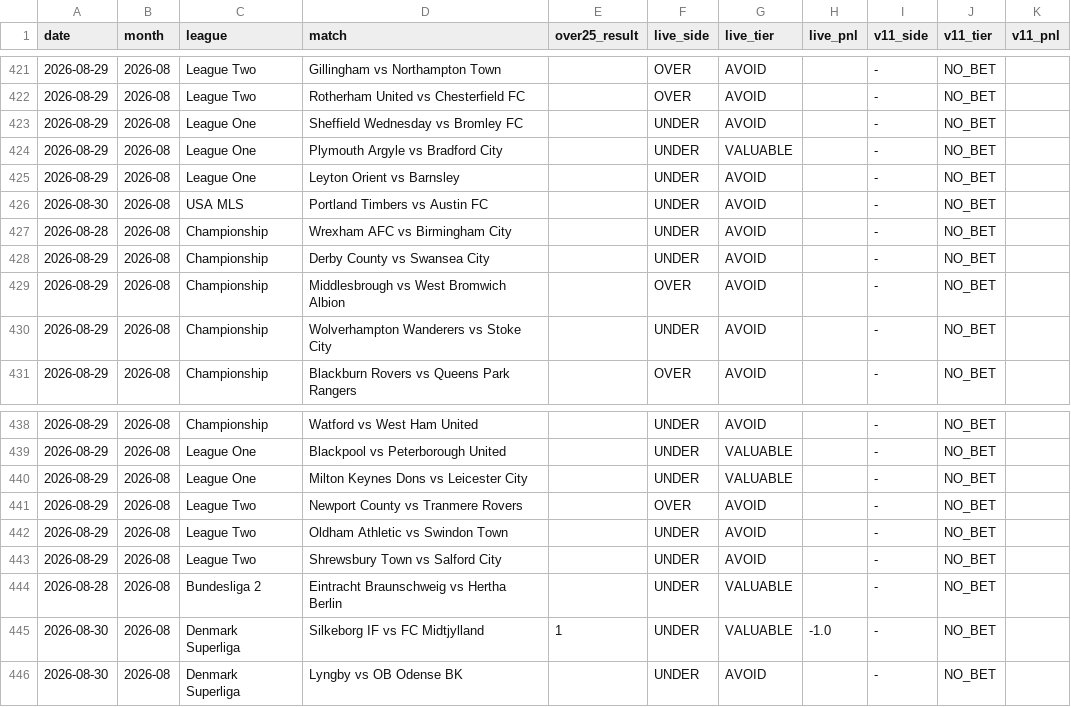
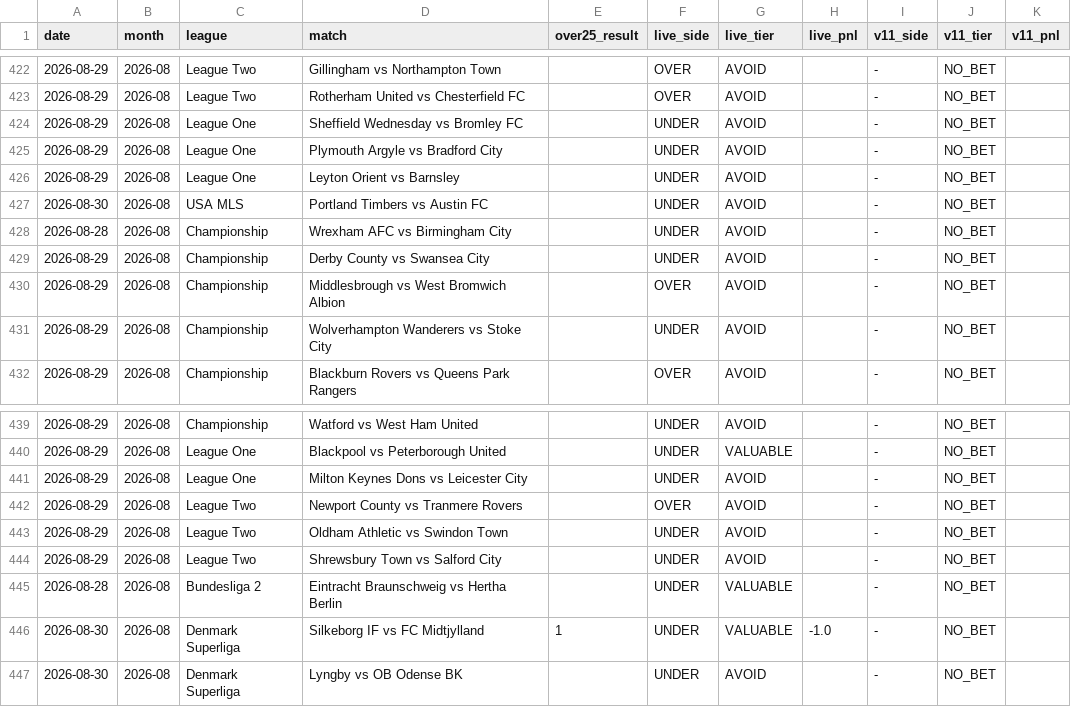
Before and after one commit to NevixAA/wowza_v11, a CSV file: output/v11_graded.csv, drawn as a sheet; only a part is shown, gaps mark what is left out; the diff covers the shown part only.

```diff
--- a/output/v11_graded.csv
+++ b/output/v11_graded.csv
@@ -423,3 +424,3 @@ date,month,league,match,over25_result,live_side,live_tier,live_pnl,v11_side,v11_
 2026-08-29,2026-08,League One,Sheffield Wednesday vs Bromley FC,,UNDER,AVOID,,-,NO_BET,
-2026-08-29,2026-08,League One,Plymouth Argyle vs Bradford City,,UNDER,VALUABLE,,-,NO_BET,
+2026-08-29,2026-08,League One,Plymouth Argyle vs Bradford City,,UNDER,AVOID,,-,NO_BET,
 2026-08-29,2026-08,League One,Leyton Orient vs Barnsley,,UNDER,AVOID,,-,NO_BET,
@@ -439,3 +440,3 @@ date,month,league,match,over25_result,live_side,live_tier,live_pnl,v11_side,v11_
 2026-08-29,2026-08,League One,Blackpool vs Peterborough United,,UNDER,VALUABLE,,-,NO_BET,
-2026-08-29,2026-08,League One,Milton Keynes Dons vs Leicester City,,UNDER,VALUABLE,,-,NO_BET,
+2026-08-29,2026-08,League One,Milton Keynes Dons vs Leicester City,,UNDER,AVOID,,-,NO_BET,
 2026-08-29,2026-08,League Two,Newport County vs Tranmere Rovers,,OVER,AVOID,,-,NO_BET,
```
Also changed, not shown: 1 added row, 26 moved rows and 9 edited cells elsewhere in this file, output/v11_shadow_log.csv, 3 other files.
